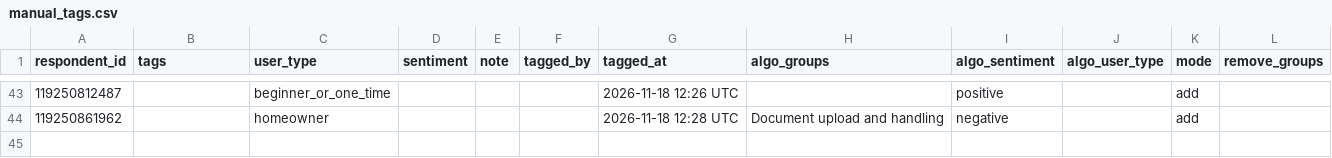
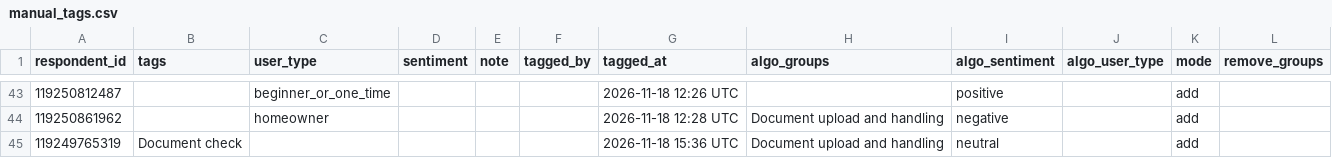
Before and after one commit to NidaAzizMirza/PPFeedback_dashboard, a CSV file: data/manual_tags.csv, drawn as a sheet; only a part is shown, gaps mark what is left out.

Commit message:
Manual tags for respondent 119249765319

```diff
--- a/data/manual_tags.csv
+++ b/data/manual_tags.csv
@@ -44 +44,2 @@ respondent_id,tags,user_type,sentiment,note,tagged_by,tagged_at,algo_groups,algo
 119250861962,,homeowner,,,,2026-11-18 12:28 UTC,Document upload and handling,negative,,add,
+119249765319,Document check,,,,,2026-11-18 15:36 UTC,Document upload and handling,neutral,,add,
```
